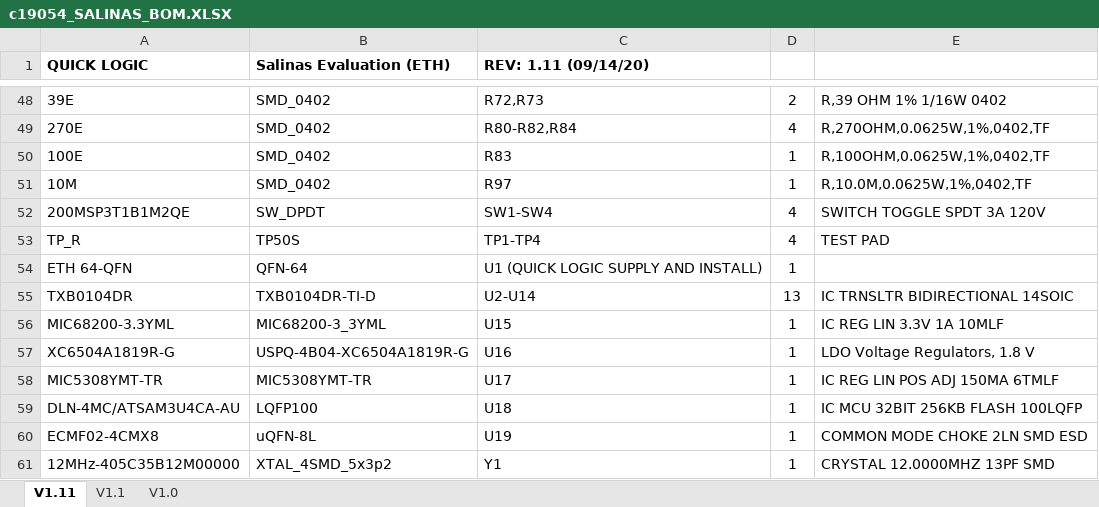
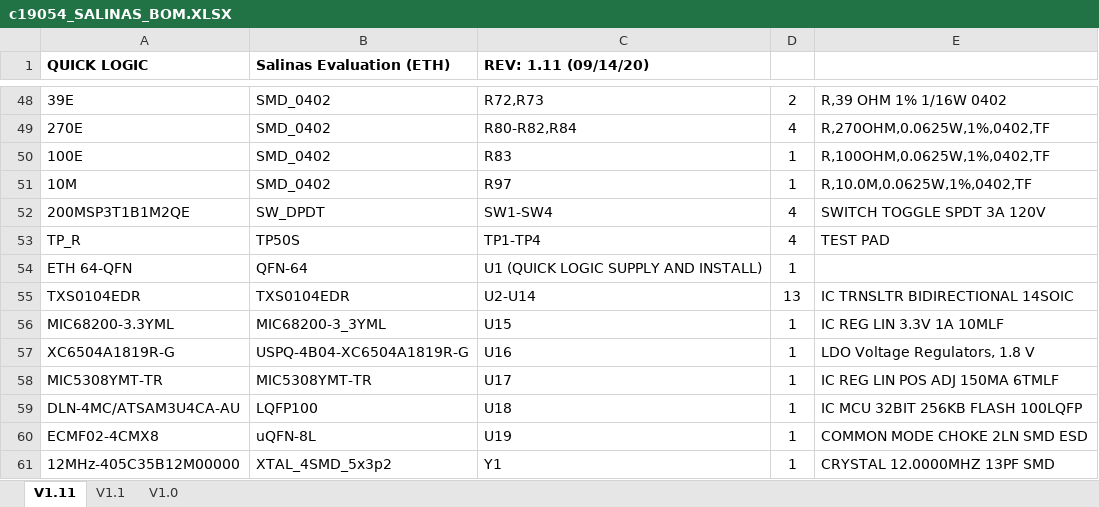
Before and after one commit to anthonyle-ql/Salinas, an Excel workbook: docs/c19054_SALINAS_BOM.XLSX, sheet V1.11, drawn as a sheet; only a part is shown, gaps mark what is left out; values as stored, in another font and other column widths than the file's, no borders; the diff names each change by its address in the sheet, - before the commit and + after, or states it on an @@ line.

Commit message:
Update BOM

```diff
--- a/docs/c19054_SALINAS_BOM.XLSX (sheet V1.11)
+++ b/docs/c19054_SALINAS_BOM.XLSX (sheet V1.11)
-A55 (QUICK LOGIC): TXB0104DR
+A55 (QUICK LOGIC): TXS0104EDR
-B55 (Salinas Evaluation (ETH)): TXB0104DR-TI-D
+B55 (Salinas Evaluation (ETH)): TXS0104EDR
```
